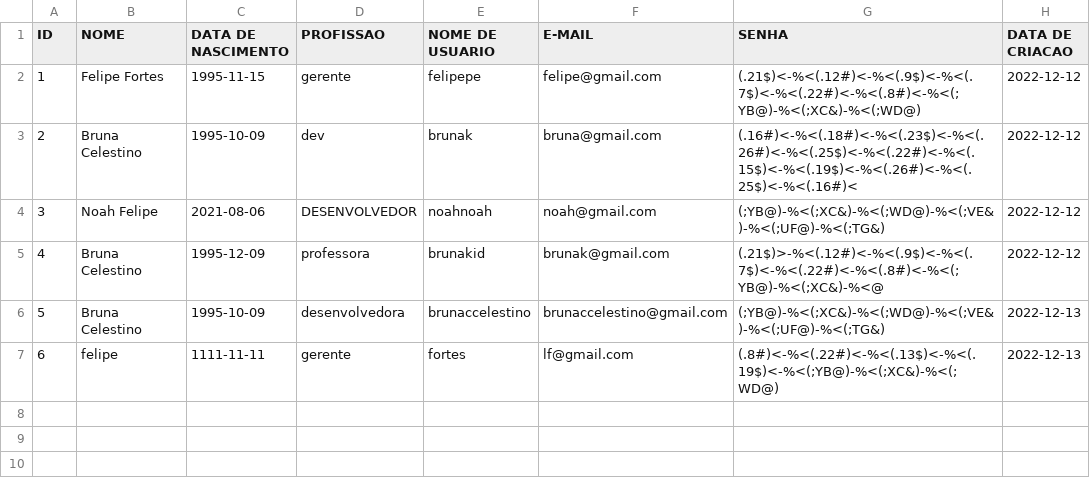
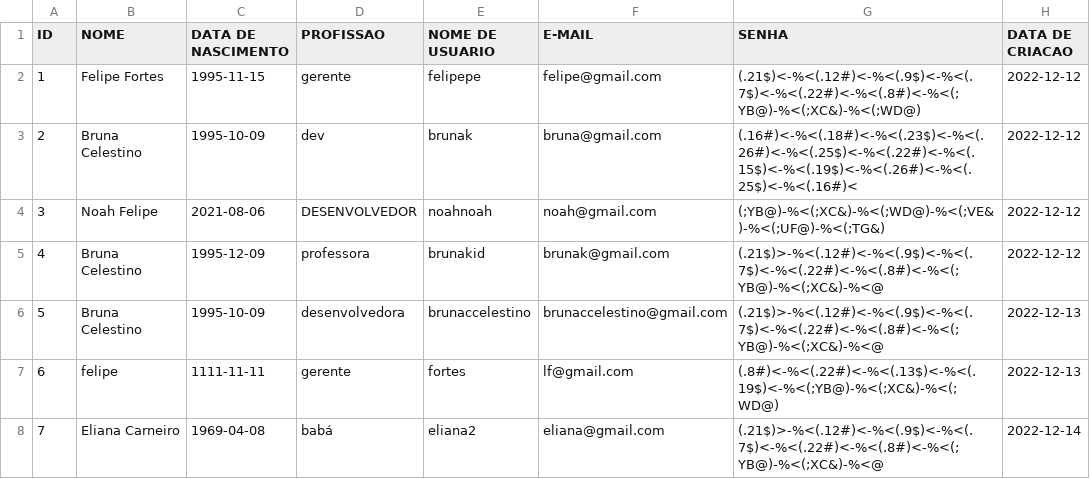
Before and after one commit to mercietc/Prototipo-Rede-Social-AdaTech, a CSV file: Social_Media/src/main/resources/usuarioDatabase.csv, drawn as a sheet.

```diff
--- a/Social_Media/src/main/resources/usuarioDatabase.csv
+++ b/Social_Media/src/main/resources/usuarioDatabase.csv
@@ -5,3 +5,4 @@ ID,NOME,DATA DE NASCIMENTO,PROFISSAO,NOME DE USUARIO,E-MAIL,SENHA,DATA DE CRIACA
 4,Bruna Celestino,1995-12-09,professora,brunakid,brunak@gmail.com,(.21$)>-%<(.12#)<-%<(.9$)<-%<(.7$)<-%<(.22#)<-%<(.8#)<-%<(;YB@)-%<(;XC&)-%<@,2022-12-12
-5,Bruna Celestino,1995-10-09,desenvolvedora,brunaccelestino,brunaccelestino@gmail.com,(;YB@)-%<(;XC&)-%<(;WD@)-%<(;VE&)-%<(;UF@)-%<(;TG&),2022-12-13
+5,Bruna Celestino,1995-10-09,desenvolvedora,brunaccelestino,brunaccelestino@gmail.com,(.21$)>-%<(.12#)<-%<(.9$)<-%<(.7$)<-%<(.22#)<-%<(.8#)<-%<(;YB@)-%<(;XC&)-%<@,2022-12-13
 6,felipe,1111-11-11,gerente,fortes,lf@gmail.com,(.8#)<-%<(.22#)<-%<(.13$)<-%<(.19$)<-%<(;YB@)-%<(;XC&)-%<(;WD@),2022-12-13
+7,Eliana Carneiro,1969-04-08,babá,eliana2,eliana@gmail.com,(.21$)>-%<(.12#)<-%<(.9$)<-%<(.7$)<-%<(.22#)<-%<(.8#)<-%<(;YB@)-%<(;XC&)-%<@,2022-12-14
```
Also changed, not shown: Social_Media/src/main/resources/historicoSessao.csv, Social_Media/src/main/resources/postDatabase.csv, 23 other files.
